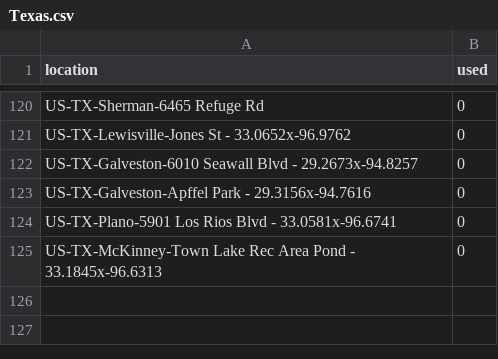
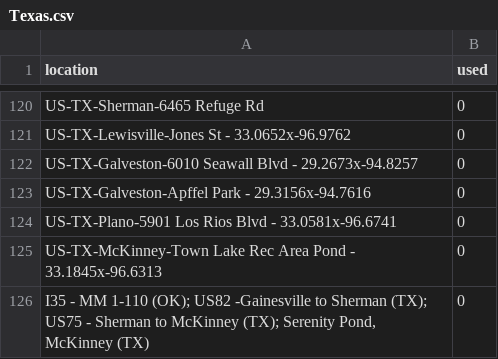
Before and after one commit to mhsundstrom/pcook-sightings, a CSV file: data/locations/Texas.csv, drawn as a sheet; only a part is shown, gaps mark what is left out; the diff names each change by its address in the sheet, - before the commit and + after, or states it on an @@ line.

Commit message:
New file for Jan 10, on the road
Copied from the ebird file with date and location added. Needs to be
confirmed.

```diff
--- a/data/locations/Texas.csv
+++ b/data/locations/Texas.csv
+row 126: I35 - MM 1-110 (OK); US82 -Gainesville to Sherman (TX); US75 - Sherman to McKinney (TX); Serenity Pond, McKinney (TX) | 0
```
Also changed, not shown: 2 other files.
